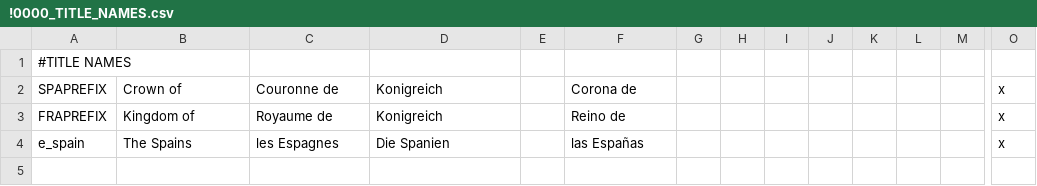
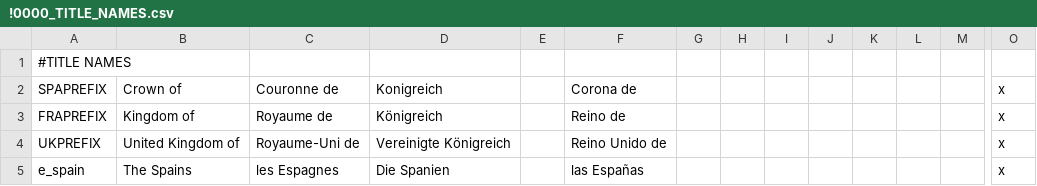
Before and after one commit to Rakso76745/ck2-lancien-regime, a CSV file: localisation/!0000_TITLE_NAMES.csv, drawn as a sheet; only a part is shown, gaps mark what is left out; rows hold the shown columns only; the diff names each change by its address in the sheet, - before the commit and + after, or states it on an @@ line.

Commit message:
Localisation
- Added name_tier = king for Portugal and UK.
- Added title_prefix for UK (United Kingdom of)
- Removed my localisation imported from my mod Culture Extended.

```diff
--- a/localisation/!0000_TITLE_NAMES.csv
+++ b/localisation/!0000_TITLE_NAMES.csv
-D3: Konigreich
+D3: Königreich
+row 4: UKPREFIX | United Kingdom of | Royaume-Uni de | Vereinigte Königreich |  | Reino Unido de |  |  |  |  |  |  |  | x
```
Also changed, not shown: 3 other files.
